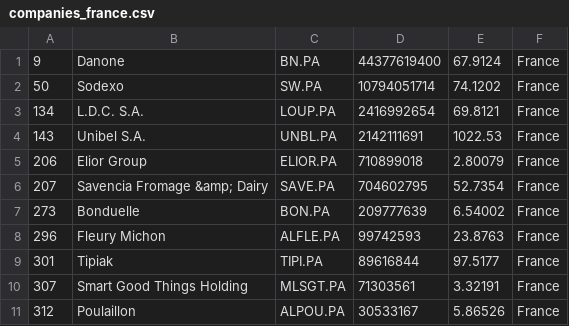
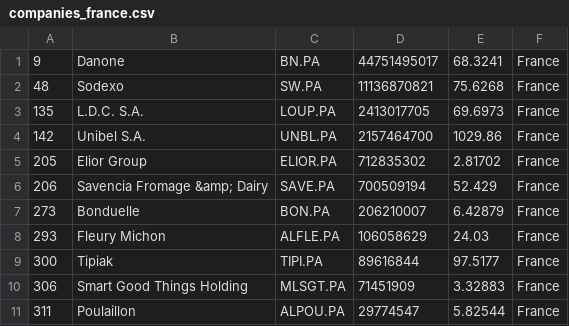
Before and after one commit to andaribu/merida-june-6-2024, a CSV file: companies_france.csv, drawn as a sheet.

```diff
--- a/companies_france.csv
+++ b/companies_france.csv
@@ -1,11 +1,11 @@
-"9","Danone","BN.PA","44377619400","67.9124","France"
-"50","Sodexo","SW.PA","10794051714","74.1202","France"
-"134","L.D.C. S.A.","LOUP.PA","2416992654","69.8121","France"
-"143","Unibel S.A.","UNBL.PA","2142111691","1022.53","France"
-"206","Elior Group","ELIOR.PA","710899018","2.80079","France"
-"207","Savencia Fromage &amp; Dairy","SAVE.PA","704602795","52.7354","France"
-"273","Bonduelle","BON.PA","209777639","6.54002","France"
-"296","Fleury Michon","ALFLE.PA","99742593","23.8763","France"
-"301","Tipiak","TIPI.PA","89616844","97.5177","France"
-"307","Smart Good Things Holding","MLSGT.PA","71303561","3.32191","France"
-"312","Poulaillon","ALPOU.PA","30533167","5.86526","France"
+"9","Danone","BN.PA","44751495017","68.3241","France"
+"48","Sodexo","SW.PA","11136870821","75.6268","France"
+"135","L.D.C. S.A.","LOUP.PA","2413017705","69.6973","France"
+"142","Unibel S.A.","UNBL.PA","2157464700","1029.86","France"
+"205","Elior Group","ELIOR.PA","712835302","2.81702","France"
+"206","Savencia Fromage &amp; Dairy","SAVE.PA","700509194","52.429","France"
+"273","Bonduelle","BON.PA","206210007","6.42879","France"
+"293","Fleury Michon","ALFLE.PA","106058629","24.03","France"
+"300","Tipiak","TIPI.PA","89616844","97.5177","France"
+"306","Smart Good Things Holding","MLSGT.PA","71451909","3.32883","France"
+"311","Poulaillon","ALPOU.PA","29774547","5.82544","France"
```
Also changed, not shown: companies_germany.csv, companies_united_kingdom.csv, 1 other file.
